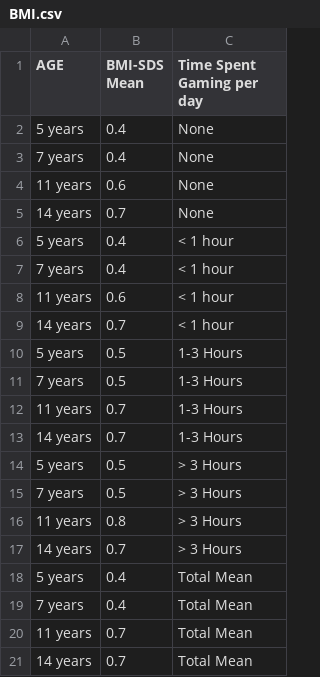
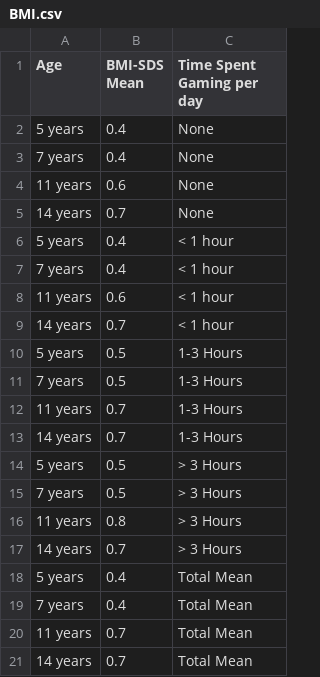
Before and after one commit to PRazzK/DataVis_Data, a CSV file: BMI.csv, drawn as a sheet.

Commit message:
Update BMI.csv

```diff
--- a/BMI.csv
+++ b/BMI.csv
@@ -1,2 +1,2 @@
-AGE,BMI-SDS Mean,Time Spent Gaming per day
+Age,BMI-SDS Mean,Time Spent Gaming per day
 5 years,0.4,None
```
